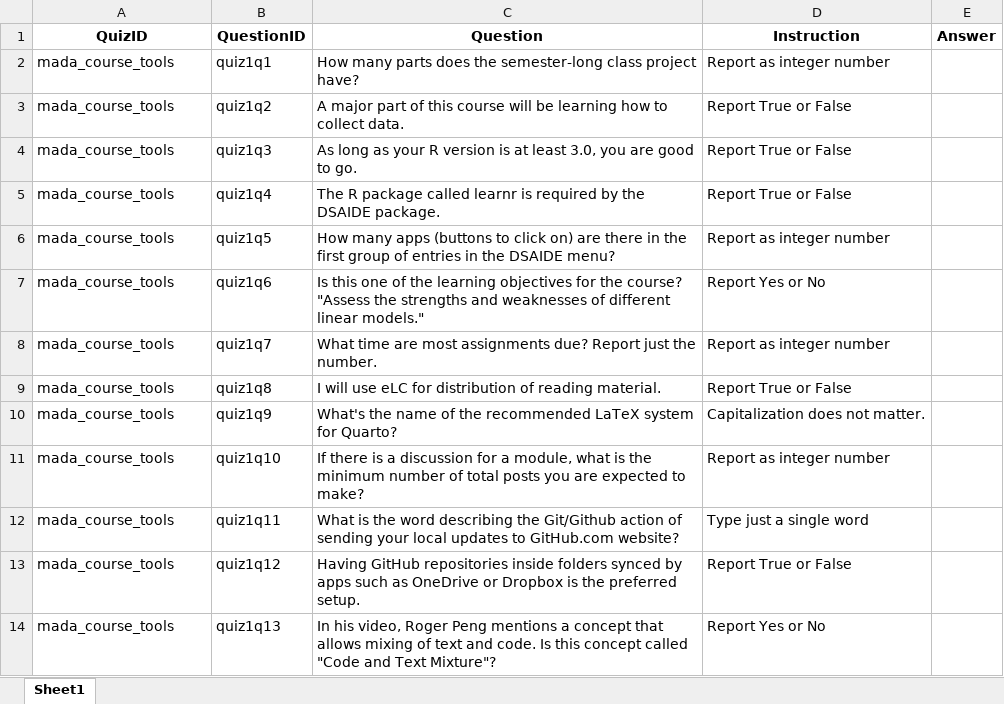
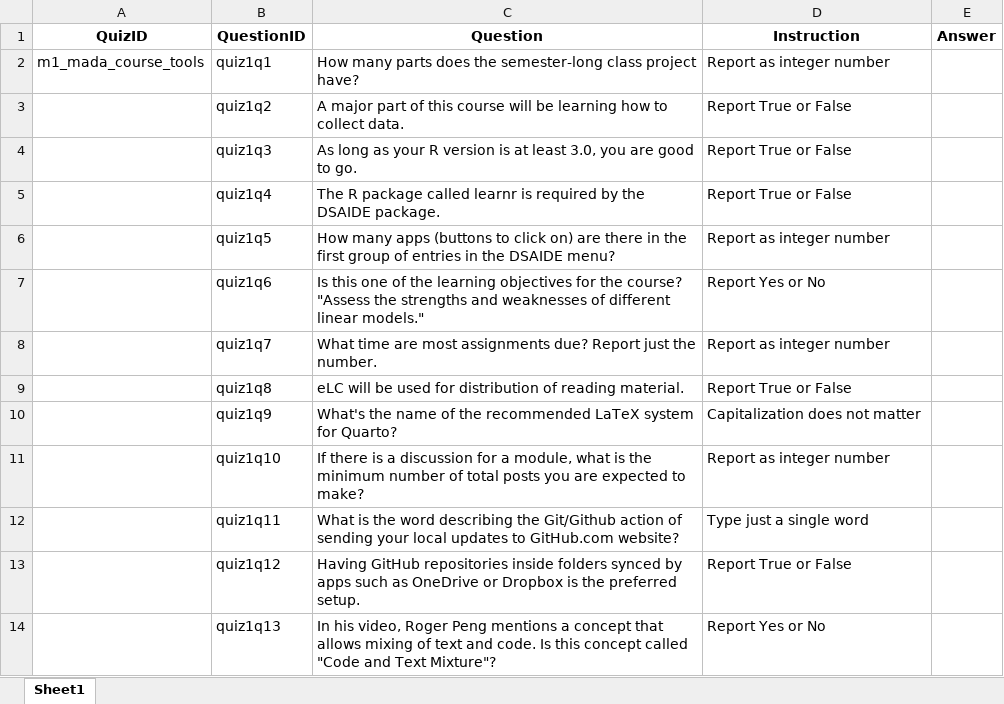
Before and after one commit to andreashandel/MADAcourse, an Excel workbook: quizsheets/m1_mada_course_tools_student.xlsx, sheet Sheet1, drawn as a sheet; values as stored, in another font and other column widths than the file's, no borders; the diff names each change by its address in the sheet, - before the commit and + after, or states it on an @@ line.

```diff
--- a/quizsheets/m1_mada_course_tools_student.xlsx (sheet Sheet1)
+++ b/quizsheets/m1_mada_course_tools_student.xlsx (sheet Sheet1)
-A2 (QuizID): mada_course_tools
+A2 (QuizID): m1_mada_course_tools
-A3:A14 (QuizID): mada_course_tools
+A3:A14 (QuizID): (empty)
-C9 (Question): I will use eLC for distribution…
+C9 (Question): eLC will be used for distribution…
-D10 (Instruction): Capitalization does not matter.
+D10 (Instruction): Capitalization does not matter
```
Also changed, not shown: quizsheets/m2_mada_data_analysis_intro_student.xlsx, quizsheets/m3_mada_coding_basics_student.xlsx, 10 other files.
